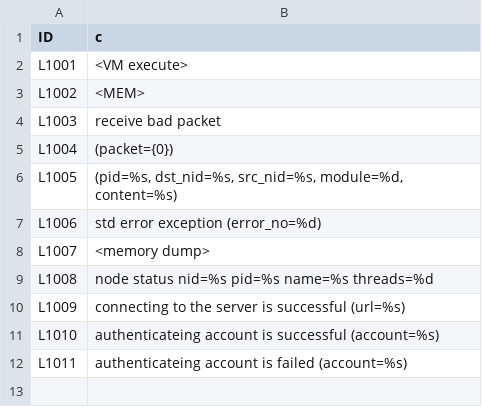
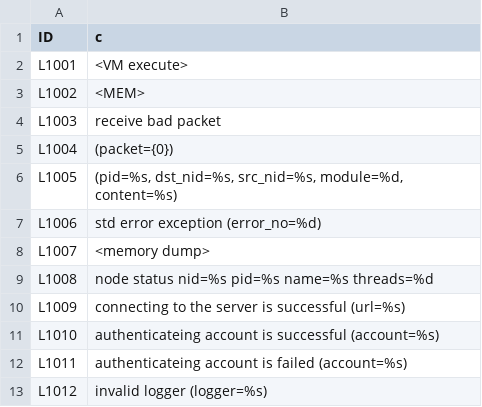
Before and after one commit to processwarp/processwarp, a TSV file: src/const/core_log.tsv, drawn as a sheet.

Commit message:
add fluentd logger and unified to load configure and setup logger

```diff
--- a/src/const/core_log.tsv
+++ b/src/const/core_log.tsv
@@ -12 +12,2 @@ L1010	authenticateing account is successful (account=%s)
 L1011	authenticateing account is failed (account=%s)
+L1012	invalid logger (logger=%s)
```
Also changed, not shown: 21 other files.
